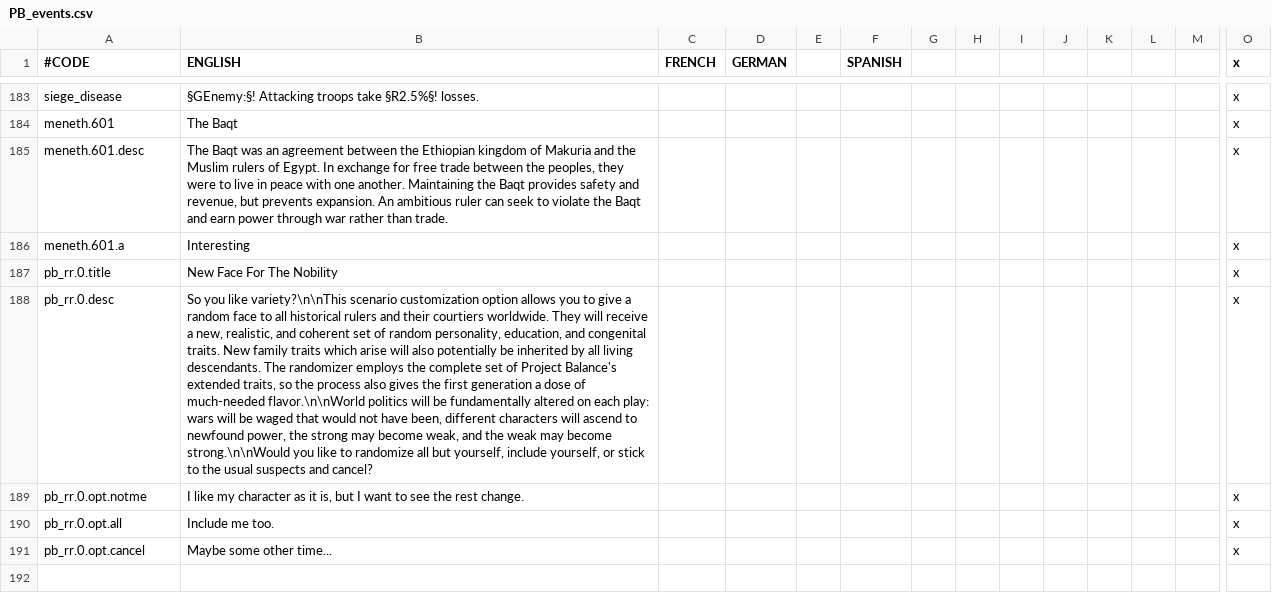
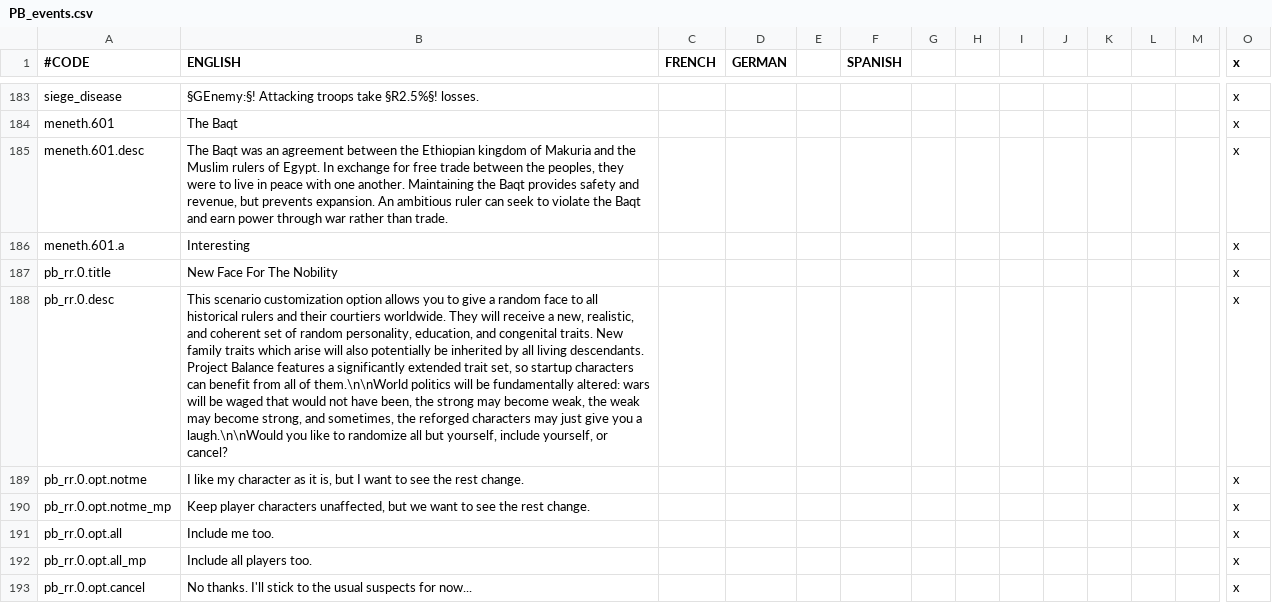
Before and after one commit to Meneth/PB-git, a CSV file: ProjectBalance/localisation/PB_events.csv, drawn as a sheet; only a part is shown, gaps mark what is left out; addresses are those after the commit; rows hold the shown columns only; the diff names each change by its address in the sheet, - before the commit and + after, or states it on an @@ line.

Commit message:
Polish + Trying to force scenario options to top

```diff
--- a/ProjectBalance/localisation/PB_events.csv
+++ b/ProjectBalance/localisation/PB_events.csv
-B188 (ENGLISH): So you like variety?\n\nThis scenario customization option allows you to give a random face to all historical rulers and their courtiers worldwide. They will receive a new, realistic, and coherent set of random personality, education, and congenital traits. New family traits which arise will also potentially be inherited by all living descendants. The randomizer employs the complete set of Project Balance's extended traits, so the process also gives the first generation a dose of much-needed flavor.\n\nWorld politics will be fundamentally altered on each play: wars will be waged that would not have been, different characters will ascend to newfound power, the strong may become weak, and the weak may become strong.\n\nWould you like to randomize all but yourself, include yourself, or stick to the usual suspects and cancel?
+B188 (ENGLISH): This scenario customization option allows you to give a random face to all historical rulers and their courtiers worldwide. They will receive a new, realistic, and coherent set of random personality, education, and congenital traits. New family traits which arise will also potentially be inherited by all living descendants. Project Balance features a significantly extended trait set, so startup characters can benefit from all of them.\n\nWorld politics will be fundamentally altered: wars will be waged that would not have been, the strong may become weak, the weak may become strong, and sometimes, the reforged characters may just give you a laugh.\n\nWould you like to randomize all but yourself, include yourself, or cancel?
+row 190: pb_rr.0.opt.notme_mp | Keep player characters unaffected, but we want to see the rest change. |  |  |  |  |  |  |  |  |  |  |  | x
+row 192: pb_rr.0.opt.all_mp | Include all players too. |  |  |  |  |  |  |  |  |  |  |  | x
-B193 (ENGLISH): Maybe some other time...
+B193 (ENGLISH): No thanks. I'll stick to the usual suspects for now...
```
Also changed, not shown: 2 other files.
